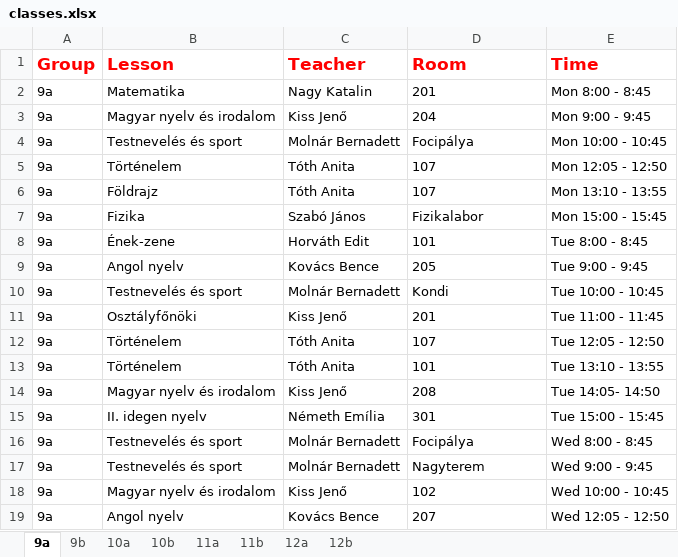
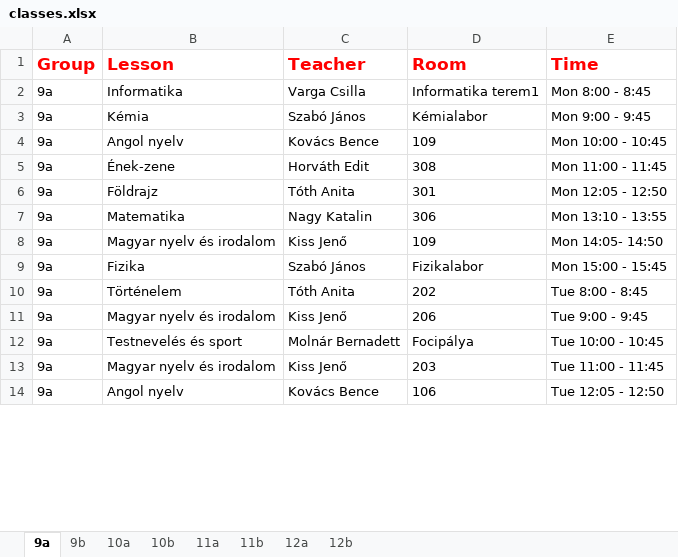
Before and after one commit to eszter1999/onlab-schedule, an Excel workbook: out/production/school-schedule/classes.xlsx, sheet 9a, drawn as a sheet; only a part is shown; values as stored, in another font and other column widths than the file's, no borders; removed rows and columns are numbered as before the commit, all else as after; the diff covers the shown part only; the diff names each change by its address in the sheet, - before the commit and + after, or states it on an @@ line.

```diff
--- a/out/production/school-schedule/classes.xlsx (sheet 9a)
+++ b/out/production/school-schedule/classes.xlsx (sheet 9a)
-B2 (Lesson): Matematika
+B2 (Lesson): Informatika
-C2 (Teacher): Nagy Katalin
+C2 (Teacher): Varga Csilla
-D2 (Room): 201
+D2 (Room): Informatika terem1
-B3 (Lesson): Magyar nyelv és irodalom
+B3 (Lesson): Kémia
-C3 (Teacher): Kiss Jenő
+C3 (Teacher): Szabó János
-D3 (Room): 204
+D3 (Room): Kémialabor
-B4 (Lesson): Testnevelés és sport
+B4 (Lesson): Angol nyelv
-C4 (Teacher): Molnár Bernadett
+C4 (Teacher): Kovács Bence
-D4 (Room): Focipálya
+D4 (Room): 109
+row 5: 9a | Ének-zene | Horváth Edit | 308 | Mon 11:00 - 11:45
-B6 (Lesson): Történelem
+B6 (Lesson): Földrajz
-D6 (Room): 107
+D6 (Room): 301
-B7 (Lesson): Földrajz
+B7 (Lesson): Matematika
-C7 (Teacher): Tóth Anita
+C7 (Teacher): Nagy Katalin
-D7 (Room): 107
+D7 (Room): 306
+row 8: 9a | Magyar nyelv és irodalom | Kiss Jenő | 109 | Mon 14:05- 14:50
-row 8: 9a | Ének-zene | Horváth Edit | 101 | Tue 8:00 - 8:45
-row 9: 9a | Angol nyelv | Kovács Bence | 205 | Tue 9:00 - 9:45
-row 10: 9a | Testnevelés és sport | Molnár Bernadett | Kondi | Tue 10:00 - 10:45
-row 11: 9a | Osztályfőnöki | Kiss Jenő | 201 | Tue 11:00 - 11:45
-D10 (Room): 107
+D10 (Room): 202
-E10 (Time): Tue 12:05 - 12:50
+E10 (Time): Tue 8:00 - 8:45
-row 13: 9a | Történelem | Tóth Anita | 101 | Tue 13:10 - 13:55
-D11 (Room): 208
+D11 (Room): 206
-E11 (Time): Tue 14:05- 14:50
+E11 (Time): Tue 9:00 - 9:45
-row 15: 9a | II. idegen nyelv | Németh Emília | 301 | Tue 15:00 - 15:45
-E12 (Time): Wed 8:00 - 8:45
+E12 (Time): Tue 10:00 - 10:45
-row 17: 9a | Testnevelés és sport | Molnár Bernadett | Nagyterem | Wed 9:00 - 9:45
-D13 (Room): 102
+D13 (Room): 203
-E13 (Time): Wed 10:00 - 10:45
+E13 (Time): Tue 11:00 - 11:45
-D14 (Room): 207
+D14 (Room): 106
-E14 (Time): Wed 12:05 - 12:50
+E14 (Time): Tue 12:05 - 12:50
```
Also changed, not shown: 10 added rows, 5 removed rows and 24 edited cells elsewhere in this sheet, sheet 10b, sheet 11b, sheet 9b, sheet 12b, sheet 10a, sheet 11a, 1 more sheet, classes.xlsx, 21 other files.
